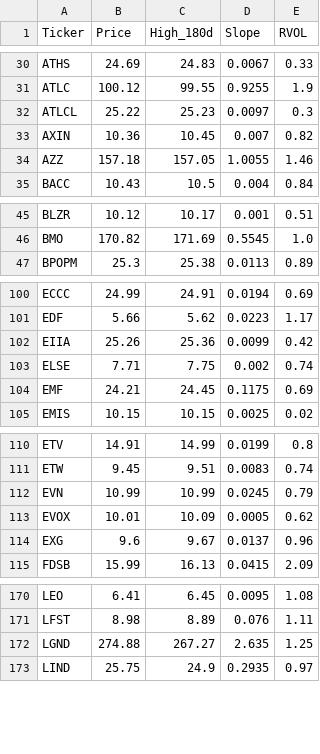
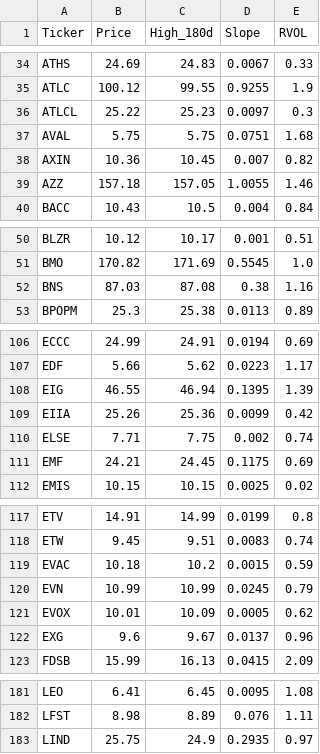
Before and after one commit to akshatsirohiya-arch/my-investment-ai, a CSV file: daily_watchlist.csv, drawn as a sheet; only a part is shown, gaps mark what is left out; the diff covers the shown part only.

```diff
--- a/daily_watchlist.csv
+++ b/daily_watchlist.csv
@@ -32,2 +36,3 @@ ATLC,100.12,99.55,0.9255,1.9
 ATLCL,25.22,25.23,0.0097,0.3
+AVAL,5.75,5.75,0.0751,1.68
 AXIN,10.36,10.45,0.007,0.82
@@ -46,2 +51,3 @@ BLZR,10.12,10.17,0.001,0.51
 BMO,170.82,171.69,0.5545,1.0
+BNS,87.03,87.08,0.38,1.16
 BPOPM,25.3,25.38,0.0113,0.89
@@ -101,2 +107,3 @@ ECCC,24.99,24.91,0.0194,0.69
 EDF,5.66,5.62,0.0223,1.17
+EIG,46.55,46.94,0.1395,1.39
 EIIA,25.26,25.36,0.0099,0.42
@@ -111,2 +118,3 @@ ETV,14.91,14.99,0.0199,0.8
 ETW,9.45,9.51,0.0083,0.74
+EVAC,10.18,10.2,0.0015,0.59
 EVN,10.99,10.99,0.0245,0.79
@@ -171,3 +182,2 @@ LEO,6.41,6.45,0.0095,1.08
 LFST,8.98,8.89,0.076,1.11
-LGND,274.88,267.27,2.635,1.25
 LIND,25.75,24.9,0.2935,0.97
```
Also changed, not shown: 12 added rows and 12 removed rows elsewhere in this file.
